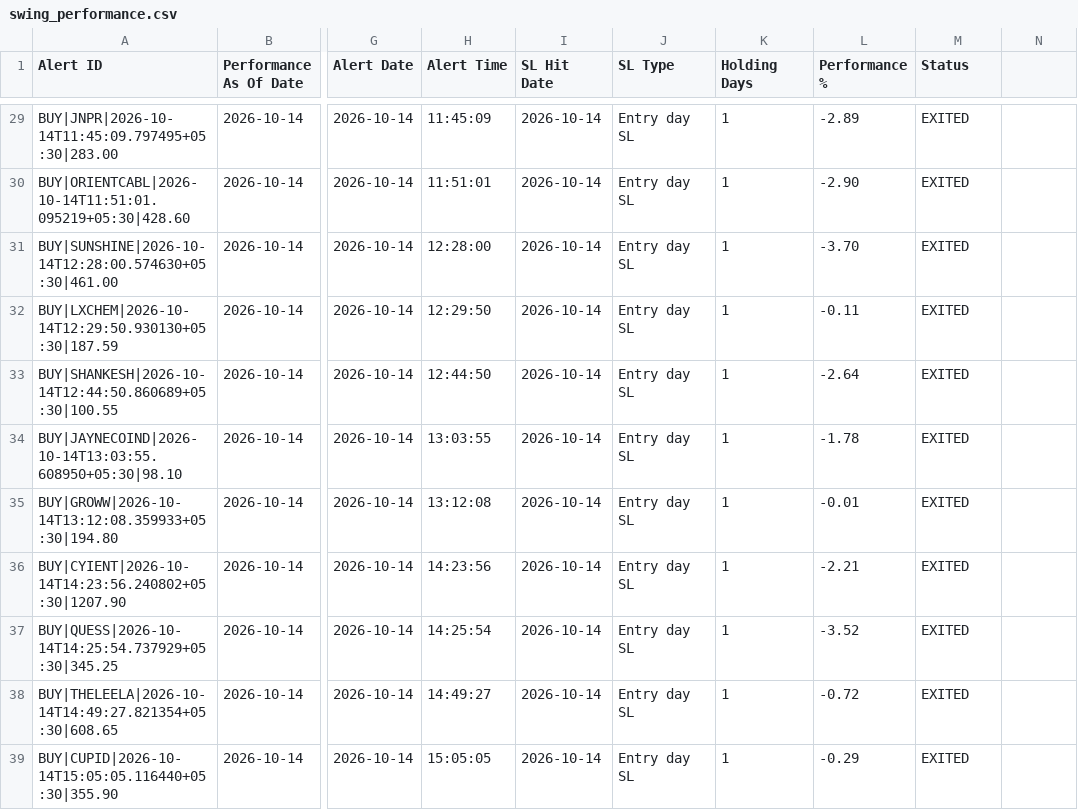
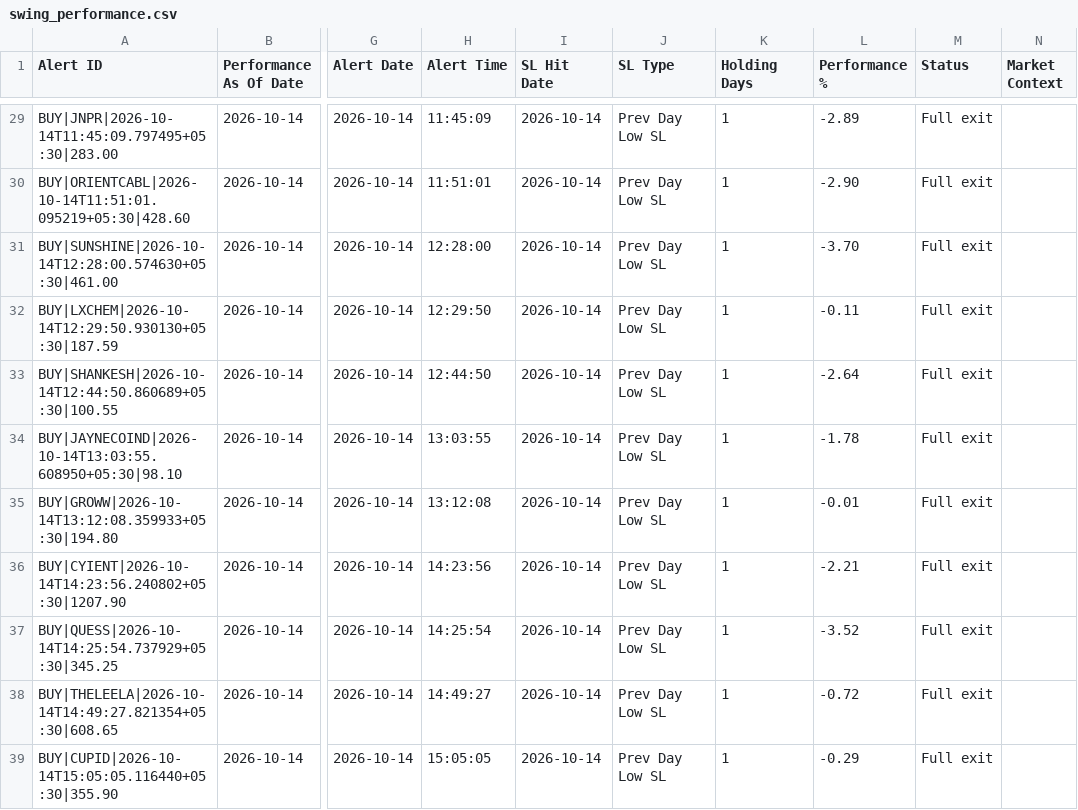
Before and after one commit to coolkarnee/stock_buy_alert_tgbot, a CSV file: artifacts/swing_performance.csv, drawn as a sheet; only a part is shown, gaps mark what is left out; the diff covers the shown part only; the diff names each change by its address in the sheet, - before the commit and + after, or states it on an @@ line.

```diff
--- a/artifacts/swing_performance.csv
+++ b/artifacts/swing_performance.csv
-N1: (empty)
+N1: Market Context
-J29:J39 (SL Type): Entry day SL
+J29:J39 (SL Type): Prev Day Low SL
-M29:M39 (Status): EXITED
+M29:M39 (Status): Full exit
```
Also changed, not shown: 54 edited cells elsewhere in this file.
